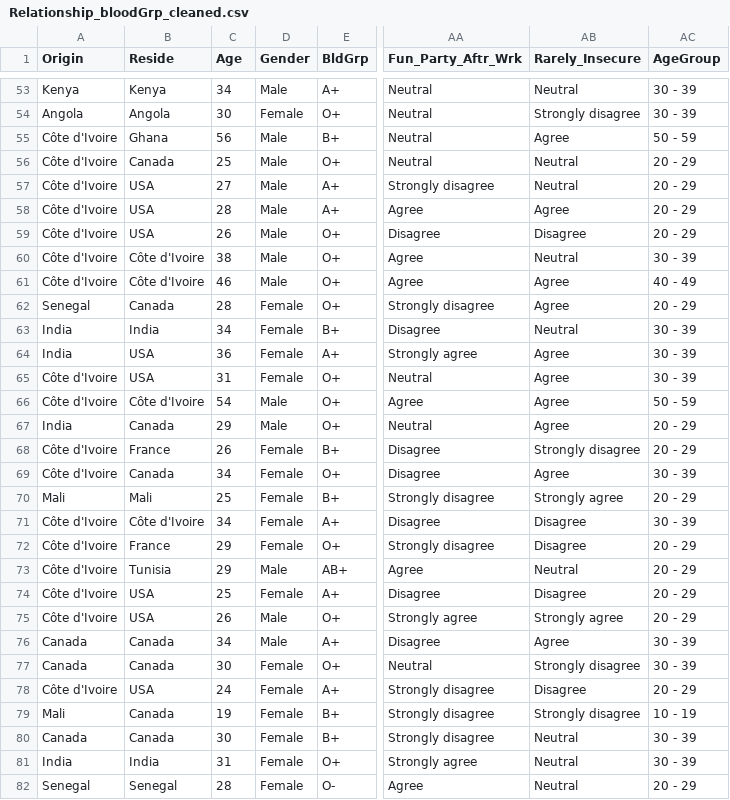
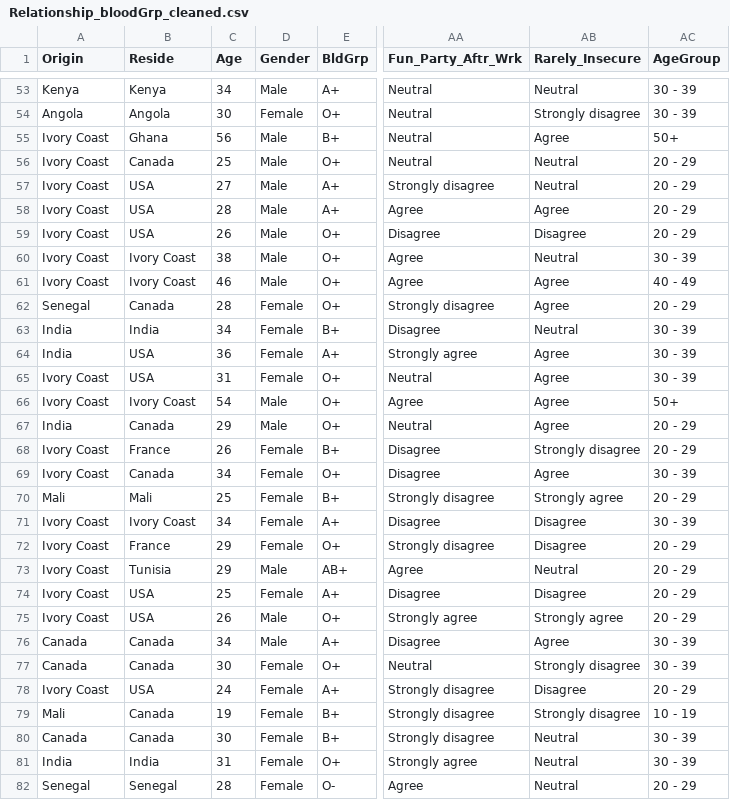
Before and after one commit to ellognea/Relationship-between-Blood-Type-and-Personality, a CSV file: data/Relationship_bloodGrp_cleaned.csv, drawn as a sheet; only a part is shown, gaps mark what is left out; the diff covers the shown part only; the diff names each change by its address in the sheet, - before the commit and + after, or states it on an @@ line.

```diff
--- a/data/Relationship_bloodGrp_cleaned.csv
+++ b/data/Relationship_bloodGrp_cleaned.csv
-A55:A61 (Origin): Côte d'Ivoire
+A55:A61 (Origin): Ivory Coast
-AC55 (AgeGroup): 50 - 59
+AC55 (AgeGroup): 50+
-B60:B61 (Reside): Côte d'Ivoire
+B60:B61 (Reside): Ivory Coast
-A65:A66 (Origin): Côte d'Ivoire
+A65:A66 (Origin): Ivory Coast
-B66 (Reside): Côte d'Ivoire
+B66 (Reside): Ivory Coast
-AC66 (AgeGroup): 50 - 59
+AC66 (AgeGroup): 50+
-A68:A69 (Origin): Côte d'Ivoire
+A68:A69 (Origin): Ivory Coast
-A71:A75 (Origin): Côte d'Ivoire
+A71:A75 (Origin): Ivory Coast
-B71 (Reside): Côte d'Ivoire
+B71 (Reside): Ivory Coast
-A78 (Origin): Côte d'Ivoire
+A78 (Origin): Ivory Coast
```
Also changed, not shown: 160 edited cells elsewhere in this file, 1 other file.
